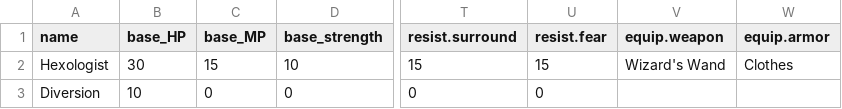
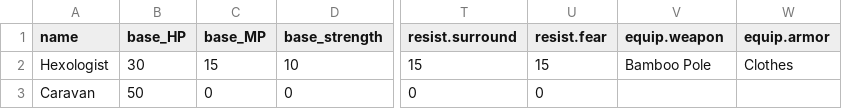
Before and after one commit to zach-zabetakis/DQC, a CSV file: data/npc.csv, drawn as a sheet; only a part is shown, gaps mark what is left out; the diff names each change by its address in the sheet, - before the commit and + after, or states it on an @@ line.

```diff
--- a/data/npc.csv
+++ b/data/npc.csv
-V2 (equip.weapon): Wizard's Wand
+V2 (equip.weapon): Bamboo Pole
-A3 (name): Diversion
+A3 (name): Caravan
-B3 (base_HP): 10
+B3 (base_HP): 50
```
Also changed, not shown: data/accessory.csv, data/armor.csv, 13 other files.
